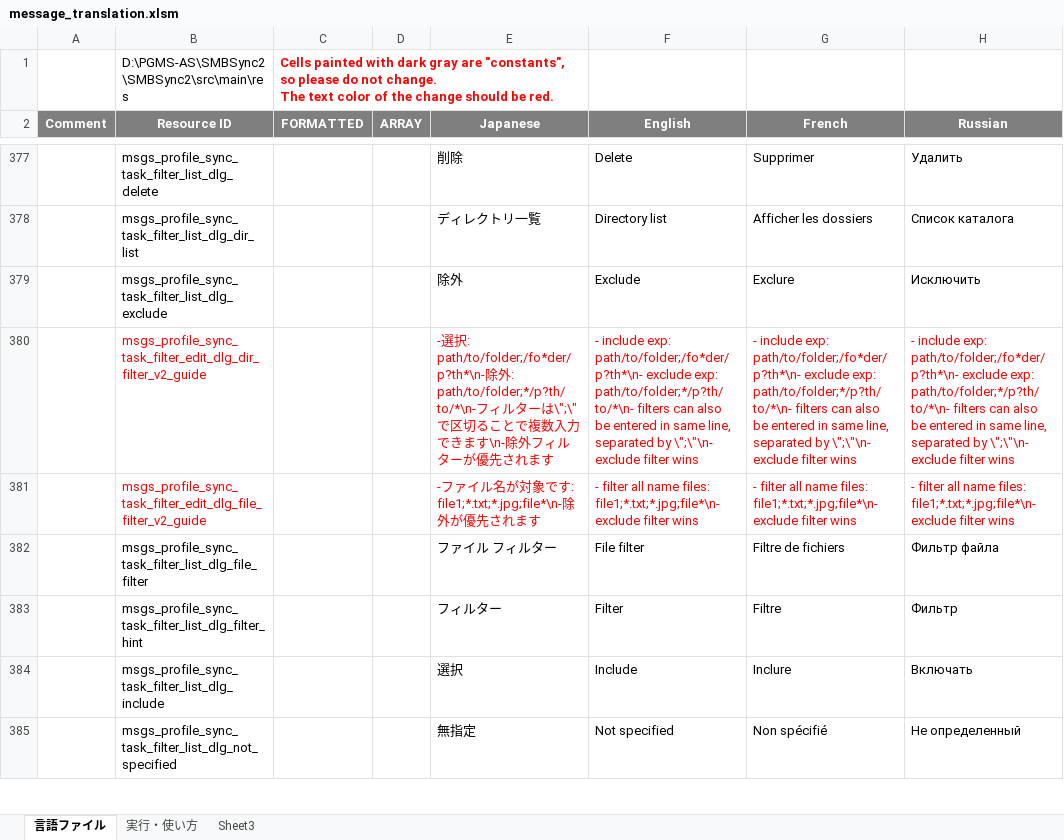
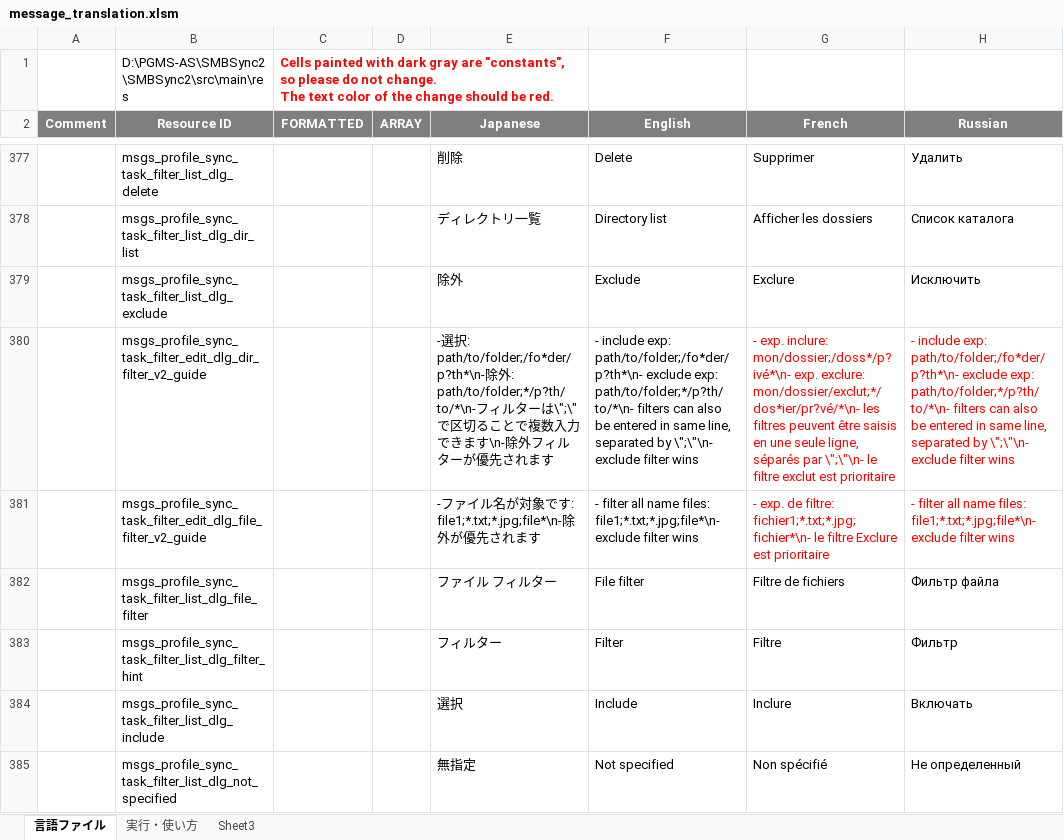
Before and after one commit to Sentaroh/SMBSync2, an Excel workbook: message_translation.xlsm, sheet 言語ファイル, drawn as a sheet; only a part is shown, gaps mark what is left out; values as stored, in another font and other column widths than the file's, no borders; charts and pictures not drawn; the diff covers the shown part only; the diff names each change by its address in the sheet, - before the commit and + after, or states it on an @@ line.

Commit message:
Apply following pull request. 1.Fix broken edit filters #111 2.Complete translation of new messages #112

```diff
--- a/message_translation.xlsm (sheet 言語ファイル)
+++ b/message_translation.xlsm (sheet 言語ファイル)
-B380:B381 text colour: #FF0000
+B380:B381 text colour: black
-E380:F381 text colour: #FF0000
+E380:F381 text colour: black
-G380 (French): - include exp: path/to/folder;/fo*der/p?th*\n- exclude exp: path/to/folder;*/p?th/to/*\n- filters can also be entered in same line, separated by \";\"\n- exclude filter wins
+G380 (French): - exp. inclure: mon/dossier;/doss*/p?ivé*\n- exp. exclure: mon/dossier/exclut;*/dos*ier/pr?vé/*\n- les filtres peuvent être saisis en une seule ligne, séparés par \";\"\n- le filtre exclut est prioritaire
-G381 (French): - filter all name files: file1;*.txt;*.jpg;file*\n- exclude filter wins
+G381 (French): - exp. de filtre: fichier1;*.txt;*.jpg;fichier*\n- le filtre Exclure est prioritaire
```
Also changed, not shown: 11 edited cells and cell formats elsewhere in this sheet, 4 other files.
